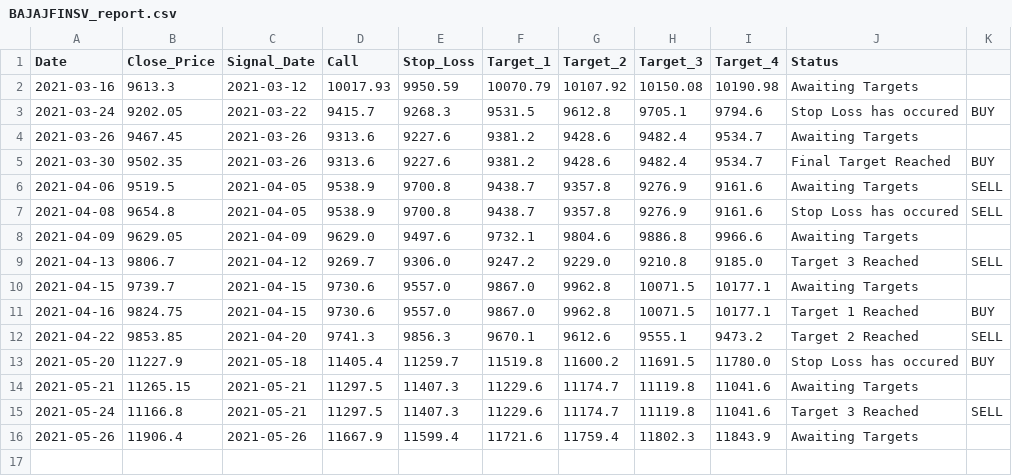
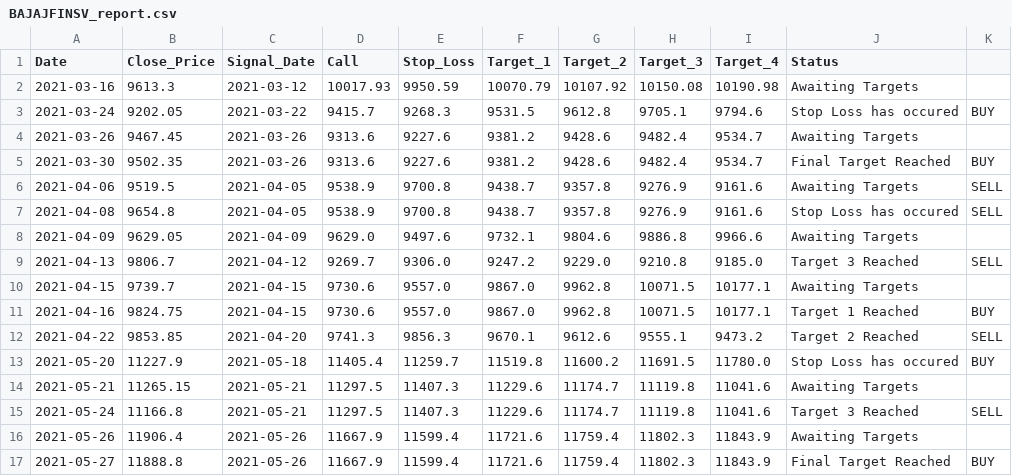
Before and after one commit to Harsh-Sanklecha/stockanalysis, a CSV file: media/BAJAJFINSV_report.csv, drawn as a sheet; the diff names each change by its address in the sheet, - before the commit and + after, or states it on an @@ line.

```diff
--- a/media/BAJAJFINSV_report.csv
+++ b/media/BAJAJFINSV_report.csv
+row 17: 2021-05-27 | 11888.8 | 2021-05-26 | 11667.9 | 11599.4 | 11721.6 | 11759.4 | 11802.3 | 11843.9 | Final Target Reached | BUY
```
Also changed, not shown: media/BANDHANBANK_report.csv, media/EICHERMOT_report.csv, 20 other files.
